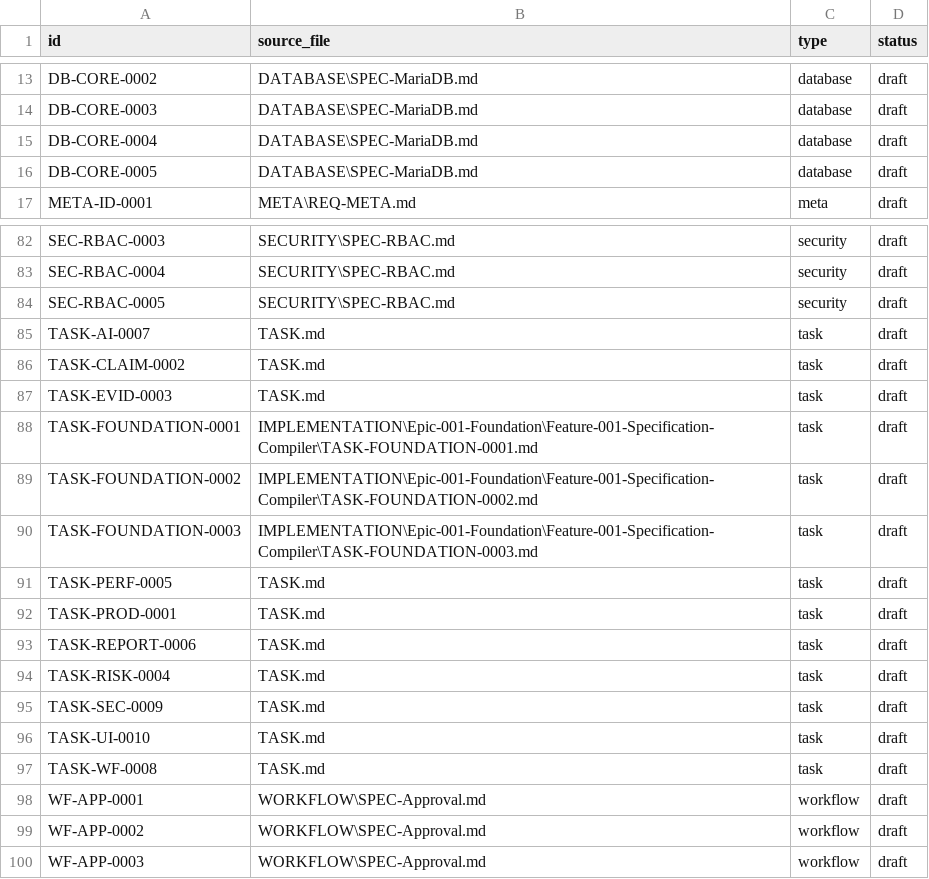
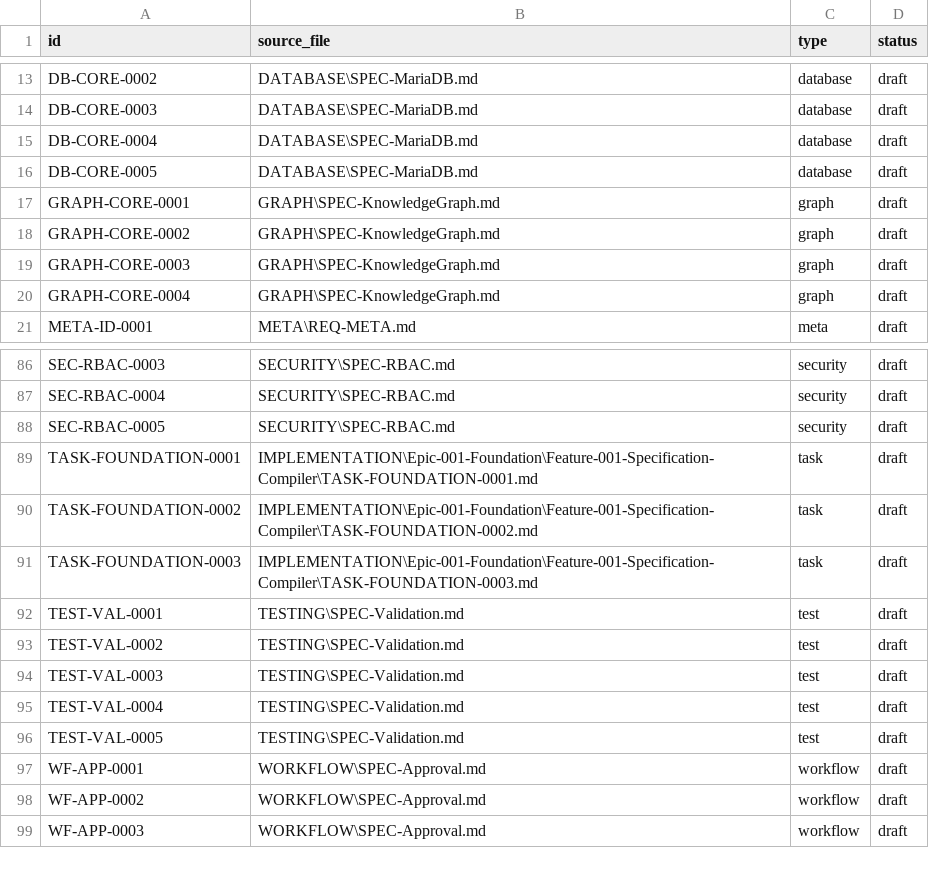
Before and after one commit to GithubLarsKomo/open-regulatory-knowledge-platform, a CSV file: TRACEABILITY/Requirements.csv, drawn as a sheet; only a part is shown, gaps mark what is left out.

```diff
--- a/TRACEABILITY/Requirements.csv
+++ b/TRACEABILITY/Requirements.csv
@@ -16,2 +16,6 @@ DB-CORE-0004,DATABASE\SPEC-MariaDB.md,database,draft
 DB-CORE-0005,DATABASE\SPEC-MariaDB.md,database,draft
+GRAPH-CORE-0001,GRAPH\SPEC-KnowledgeGraph.md,graph,draft
+GRAPH-CORE-0002,GRAPH\SPEC-KnowledgeGraph.md,graph,draft
+GRAPH-CORE-0003,GRAPH\SPEC-KnowledgeGraph.md,graph,draft
+GRAPH-CORE-0004,GRAPH\SPEC-KnowledgeGraph.md,graph,draft
 META-ID-0001,META\REQ-META.md,meta,draft
@@ -84,5 +88,2 @@ SEC-RBAC-0004,SECURITY\SPEC-RBAC.md,security,draft
 SEC-RBAC-0005,SECURITY\SPEC-RBAC.md,security,draft
-TASK-AI-0007,TASK.md,task,draft
-TASK-CLAIM-0002,TASK.md,task,draft
-TASK-EVID-0003,TASK.md,task,draft
 TASK-FOUNDATION-0001,IMPLEMENTATION\Epic-001-Foundation\Feature-001-Specification-Compiler\TASK-FOUNDATION-0001.md,task,draft
@@ -90,9 +91,7 @@ TASK-FOUNDATION-0002,IMPLEMENTATION\Epic-001-Foundation\Feature-001-Specificatio
 TASK-FOUNDATION-0003,IMPLEMENTATION\Epic-001-Foundation\Feature-001-Specification-Compiler\TASK-FOUNDATION-0003.md,task,draft
-TASK-PERF-0005,TASK.md,task,draft
-TASK-PROD-0001,TASK.md,task,draft
-TASK-REPORT-0006,TASK.md,task,draft
-TASK-RISK-0004,TASK.md,task,draft
-TASK-SEC-0009,TASK.md,task,draft
-TASK-UI-0010,TASK.md,task,draft
-TASK-WF-0008,TASK.md,task,draft
+TEST-VAL-0001,TESTING\SPEC-Validation.md,test,draft
+TEST-VAL-0002,TESTING\SPEC-Validation.md,test,draft
+TEST-VAL-0003,TESTING\SPEC-Validation.md,test,draft
+TEST-VAL-0004,TESTING\SPEC-Validation.md,test,draft
+TEST-VAL-0005,TESTING\SPEC-Validation.md,test,draft
 WF-APP-0001,WORKFLOW\SPEC-Approval.md,workflow,draft
```
Also changed, not shown: TRACEABILITY/backlog.csv, 13 other files.
